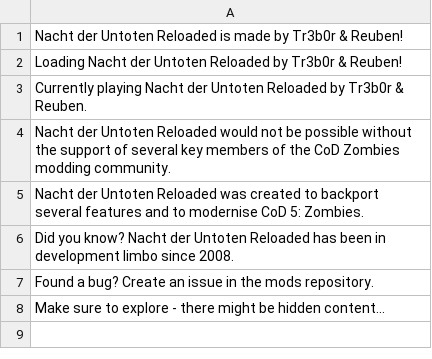
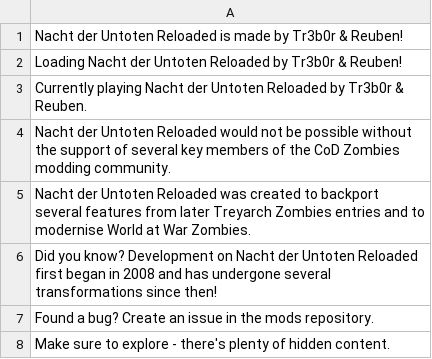
Before and after one commit to Keyware-Digital/NDU-Reloaded, a CSV file: maps/didyouknow_coop.csv, drawn as a sheet.

```diff
--- a/maps/didyouknow_coop.csv
+++ b/maps/didyouknow_coop.csv
@@ -4,5 +4,5 @@ Currently playing Nacht der Untoten Reloaded by Tr3b0r & Reuben.,
 Nacht der Untoten Reloaded would not be possible without the support of several key members of the CoD Zombies modding community.,
-Nacht der Untoten Reloaded was created to backport several features and to modernise CoD 5: Zombies.,
-Did you know? Nacht der Untoten Reloaded has been in development limbo since 2008.,
+Nacht der Untoten Reloaded was created to backport several features from later Treyarch Zombies entries and to modernise World at War Zombies.,
+Did you know? Development on Nacht der Untoten Reloaded first began in 2008 and has undergone several transformations since then!,
 Found a bug? Create an issue in the mods repository.,
-Make sure to explore - there might be hidden content…
+Make sure to explore - there's plenty of hidden content.
```
Also changed, not shown: mod.csv, 1 other file.
